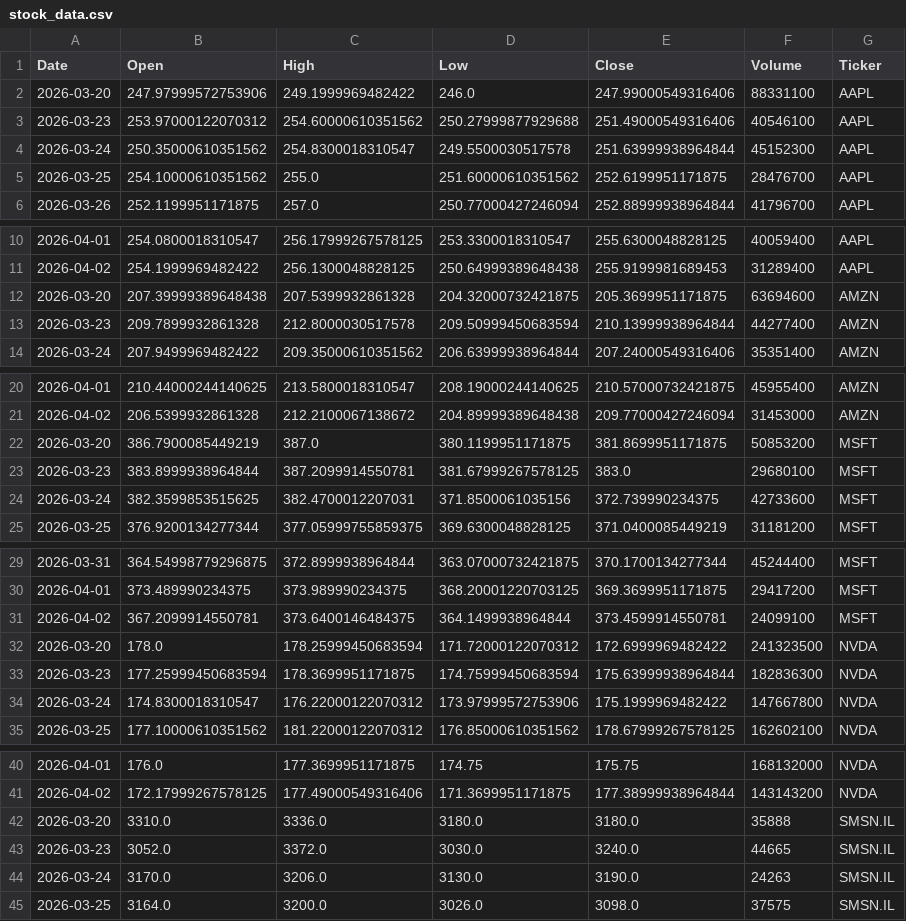
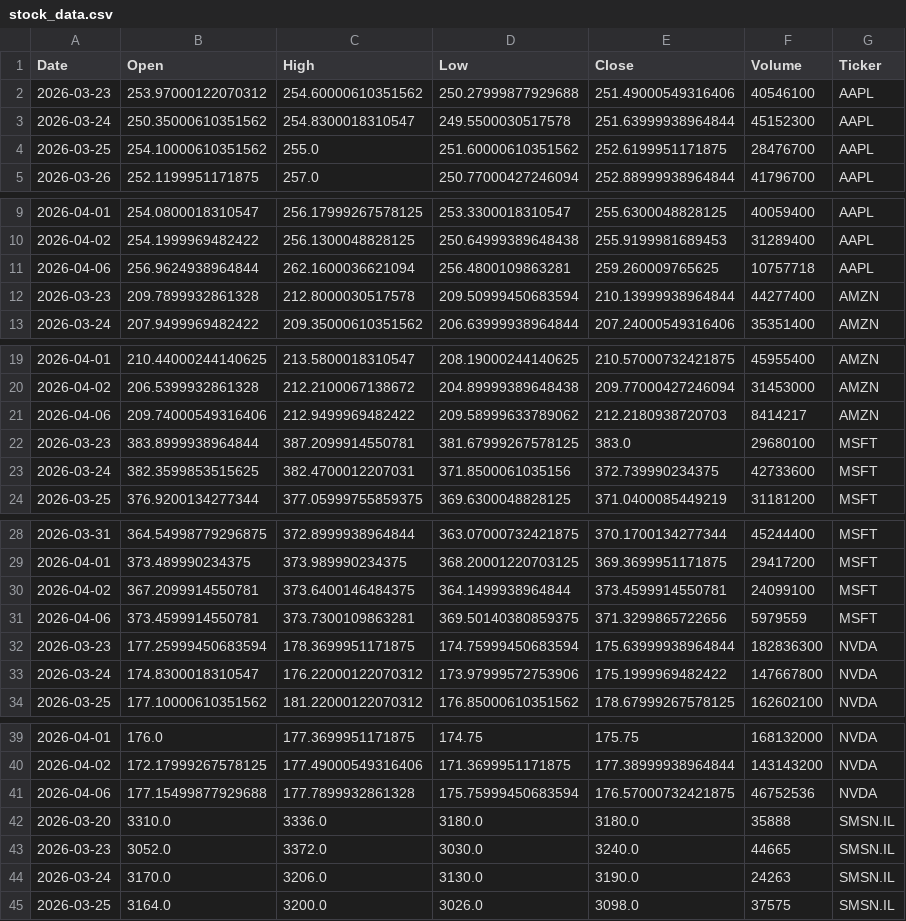
Before and after one commit to Jaedin-Rogers/Automated_Stock_Data_Pipeline, a CSV file: stock_data.csv, drawn as a sheet; only a part is shown, gaps mark what is left out; removed rows and columns are numbered as before the commit, all else as after; the diff covers the shown part only; the diff names each change by its address in the sheet, - before the commit and + after, or states it on an @@ line.

```diff
--- a/stock_data.csv
+++ b/stock_data.csv
-row 2: 2026-03-20 | 247.97999572753906 | 249.1999969482422 | 246.0 | 247.99000549316406 | 88331100 | AAPL
-row 12: 2026-03-20 | 207.39999389648438 | 207.5399932861328 | 204.32000732421875 | 205.3699951171875 | 63694600 | AMZN
+row 11: 2026-04-06 | 256.9624938964844 | 262.1600036621094 | 256.4800109863281 | 259.260009765625 | 10757718 | AAPL
-row 22: 2026-03-20 | 386.7900085449219 | 387.0 | 380.1199951171875 | 381.8699951171875 | 50853200 | MSFT
+row 21: 2026-04-06 | 209.74000549316406 | 212.9499969482422 | 209.58999633789062 | 212.2180938720703 | 8414217 | AMZN
-row 32: 2026-03-20 | 178.0 | 178.25999450683594 | 171.72000122070312 | 172.6999969482422 | 241323500 | NVDA
+row 31: 2026-04-06 | 373.4599914550781 | 373.7300109863281 | 369.50140380859375 | 371.3299865722656 | 5979559 | MSFT
+row 41: 2026-04-06 | 177.15499877929688 | 177.7899932861328 | 175.75999450683594 | 176.57000732421875 | 46752536 | NVDA
```
Also changed, not shown: 1 added row and 1 removed row elsewhere in this file.
